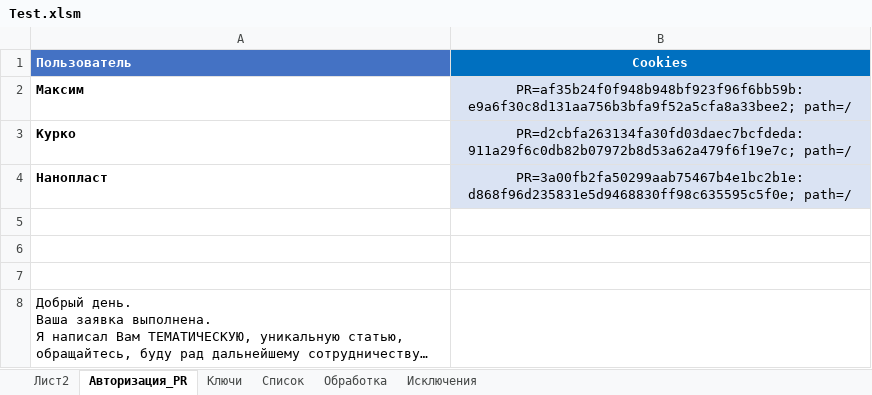
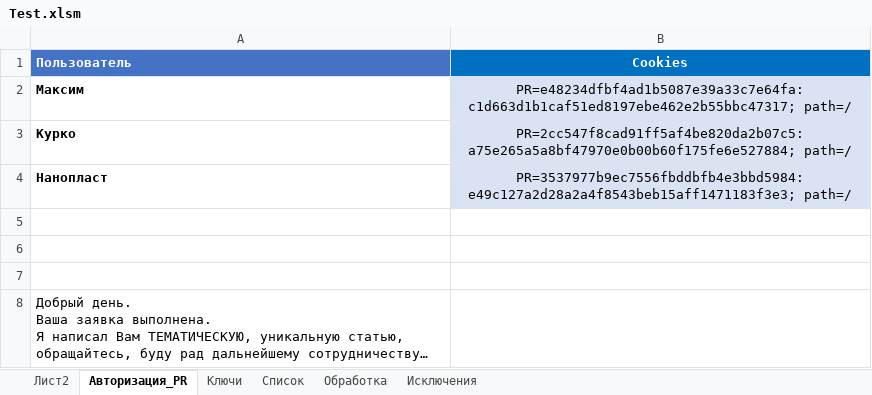
Before and after one commit to Goodron1981/MyMacros-master, an Excel workbook: Test.xlsm, sheet Авторизация_PR, drawn as a sheet; long unchanged cells end in …; values as stored, in another font and other column widths than the file's, no borders; charts and pictures not drawn; the diff names each change by its address in the sheet, - before the commit and + after, or states it on an @@ line.

```diff
--- a/Test.xlsm (sheet Авторизация_PR)
+++ b/Test.xlsm (sheet Авторизация_PR)
-B2 (Cookies): PR=af35b24f0f948b948bf923f96f6bb59b:e9a6f30c8d131aa756b3bfa9f52a5cfa8a33bee2; path=/
+B2 (Cookies): PR=e48234dfbf4ad1b5087e39a33c7e64fa:c1d663d1b1caf51ed8197ebe462e2b55bbc47317; path=/
-B3 (Cookies): PR=d2cbfa263134fa30fd03daec7bcfdeda:911a29f6c0db82b07972b8d53a62a479f6f19e7c; path=/
+B3 (Cookies): PR=2cc547f8cad91ff5af4be820da2b07c5:a75e265a5a8bf47970e0b00b60f175fe6e527884; path=/
-B4 (Cookies): PR=3a00fb2fa50299aab75467b4e1bc2b1e:d868f96d235831e5d9468830ff98c635595c5f0e; path=/
+B4 (Cookies): PR=3537977b9ec7556fbddbfb4e3bbd5984:e49c127a2d28a2a4f8543beb15aff1471183f3e3; path=/
```
Also changed, not shown: sheet Обработка, sheet Список, charts or pictures, Тестовая версия.xlsm.
